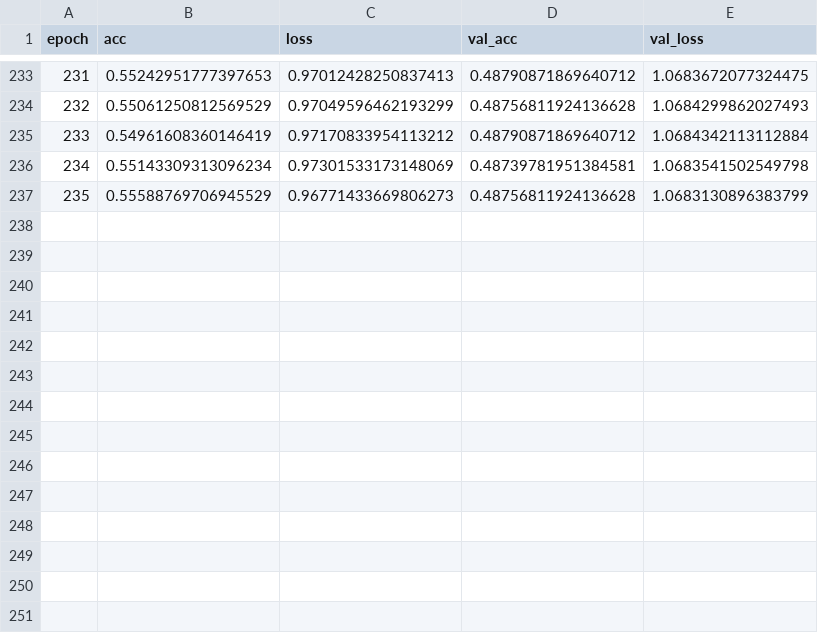
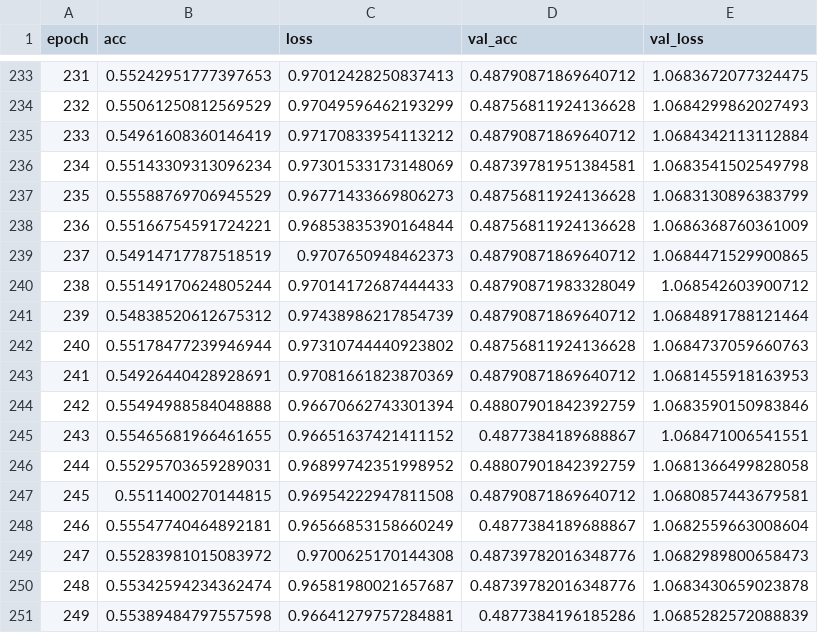
Before and after one commit to AhmedImtiazPrio/heartnetTransfer, a CSV file: training.csv, drawn as a sheet; only a part is shown, gaps mark what is left out.

```diff
--- a/training.csv
+++ b/training.csv
@@ -237 +237,15 @@ epoch,acc,loss,val_acc,val_loss
 235,0.55588769706945529,0.96771433669806273,0.48756811924136628,1.0683130896383799
+236,0.55166754591724221,0.96853835390164844,0.48756811924136628,1.0686368760361009
+237,0.54914717787518519,0.9707650948462373,0.48790871869640712,1.0684471529900865
+238,0.55149170624805244,0.97014172687444433,0.48790871983328049,1.068542603900712
+239,0.54838520612675312,0.97438986217854739,0.48790871869640712,1.0684891788121464
+240,0.55178477239946944,0.97310744440923802,0.48756811924136628,1.0684737059660763
+241,0.54926440428928691,0.97081661823870369,0.48790871869640712,1.0681455918163953
+242,0.55494988584048888,0.96670662743301394,0.48807901842392759,1.0683590150983846
+243,0.55465681966461655,0.96651637421411152,0.4877384189688867,1.068471006541551
+244,0.55295703659289031,0.96899742351998952,0.48807901842392759,1.0681366499828058
+245,0.5511400270144815,0.96954222947811508,0.48790871869640712,1.0680857443679581
+246,0.55547740464892181,0.96566853158660249,0.4877384189688867,1.0682559663008604
+247,0.55283981015083972,0.9700625170144308,0.48739782016348776,1.0682989800658473
+248,0.55342594234362474,0.96581980021657687,0.48739782016348776,1.0683430659023878
+249,0.55389484797557598,0.96641279757284881,0.4877384196185286,1.0685282572088839
```
Also changed, not shown: 2 other files.
